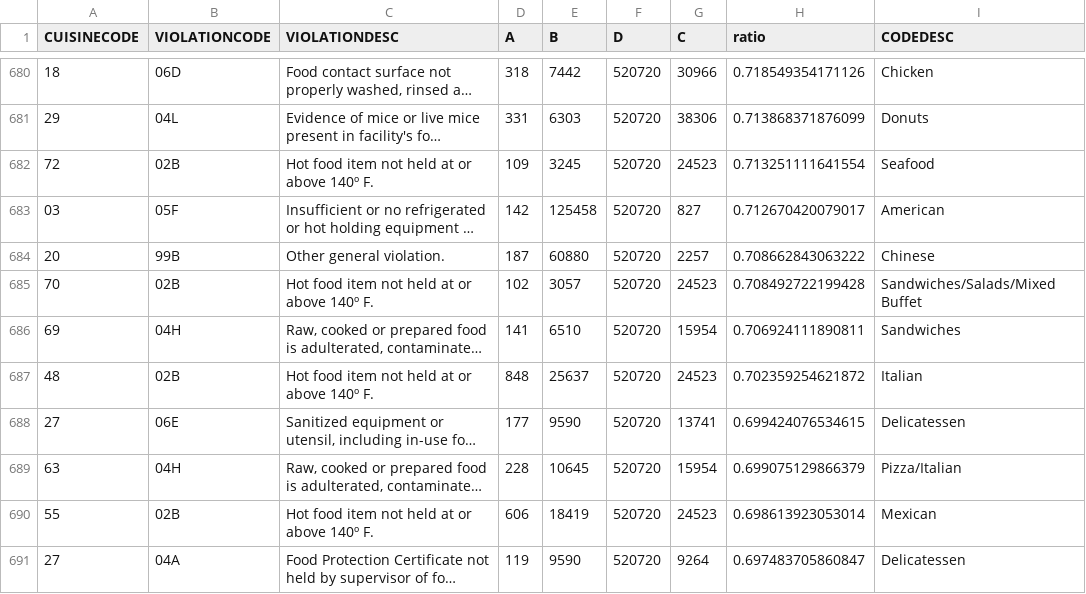
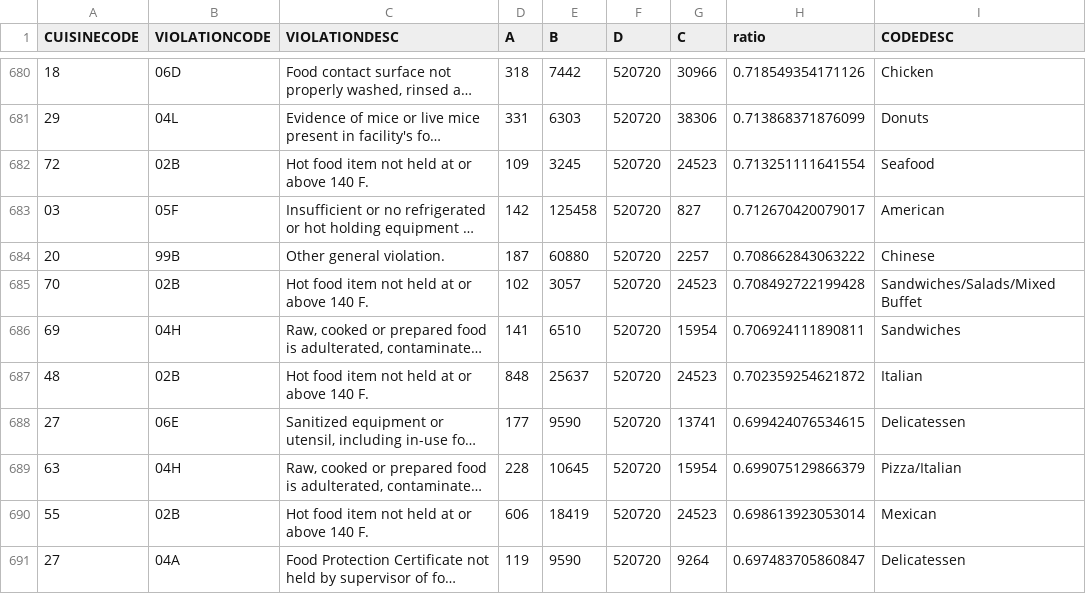
Before and after one commit to mhdann/tdi_projects, a CSV file: SQL/violation_by_cuisine.csv, drawn as a sheet; only a part is shown, gaps mark what is left out; long unchanged cells end in …; the diff covers the shown part only; the diff names each change by its address in the sheet, - before the commit and + after, or states it on an @@ line.

Commit message:
SQL: way too many

```diff
--- a/SQL/violation_by_cuisine.csv
+++ b/SQL/violation_by_cuisine.csv
-C682 (VIOLATIONDESC): Hot food item not held at or above 140º F.
+C682 (VIOLATIONDESC): Hot food item not held at or above 140 F.
-C685 (VIOLATIONDESC): Hot food item not held at or above 140º F.
+C685 (VIOLATIONDESC): Hot food item not held at or above 140 F.
-C687 (VIOLATIONDESC): Hot food item not held at or above 140º F.
+C687 (VIOLATIONDESC): Hot food item not held at or above 140 F.
-C690 (VIOLATIONDESC): Hot food item not held at or above 140º F.
+C690 (VIOLATIONDESC): Hot food item not held at or above 140 F.
```
Also changed, not shown: 137 edited cells elsewhere in this file.
